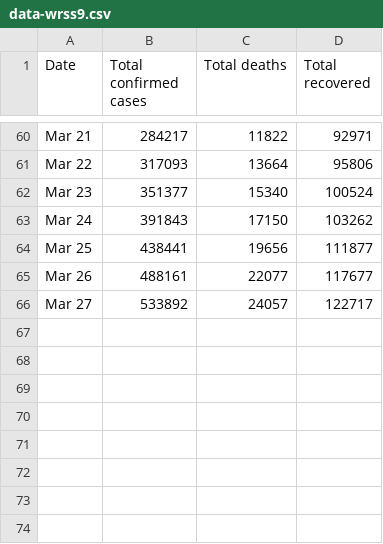
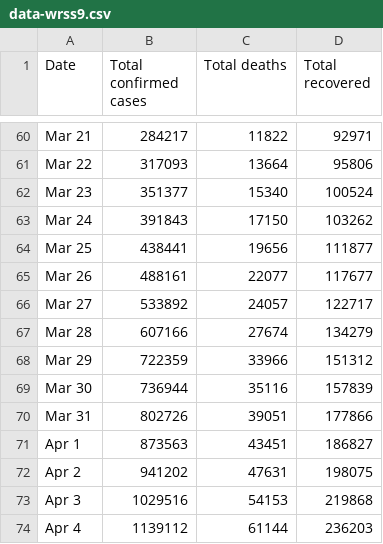
Before and after one commit to lprone/coronavirus, a CSV file: data-wrss9.csv, drawn as a sheet; only a part is shown, gaps mark what is left out; the diff names each change by its address in the sheet, - before the commit and + after, or states it on an @@ line.

```diff
--- a/data-wrss9.csv
+++ b/data-wrss9.csv
+row 67: Mar 28 | 607166 | 27674 | 134279
+row 68: Mar 29 | 722359 | 33966 | 151312
+row 69: Mar 30 | 736944 | 35116 | 157839
+row 70: Mar 31 | 802726 | 39051 | 177866
+row 71: Apr 1 | 873563 | 43451 | 186827
+row 72: Apr 2 | 941202 | 47631 | 198075
+row 73: Apr 3 | 1029516 | 54153 | 219868
+row 74: Apr 4 | 1139112 | 61144 | 236203
```
Also changed, not shown: data.worldometers.csv, 7 other files.
